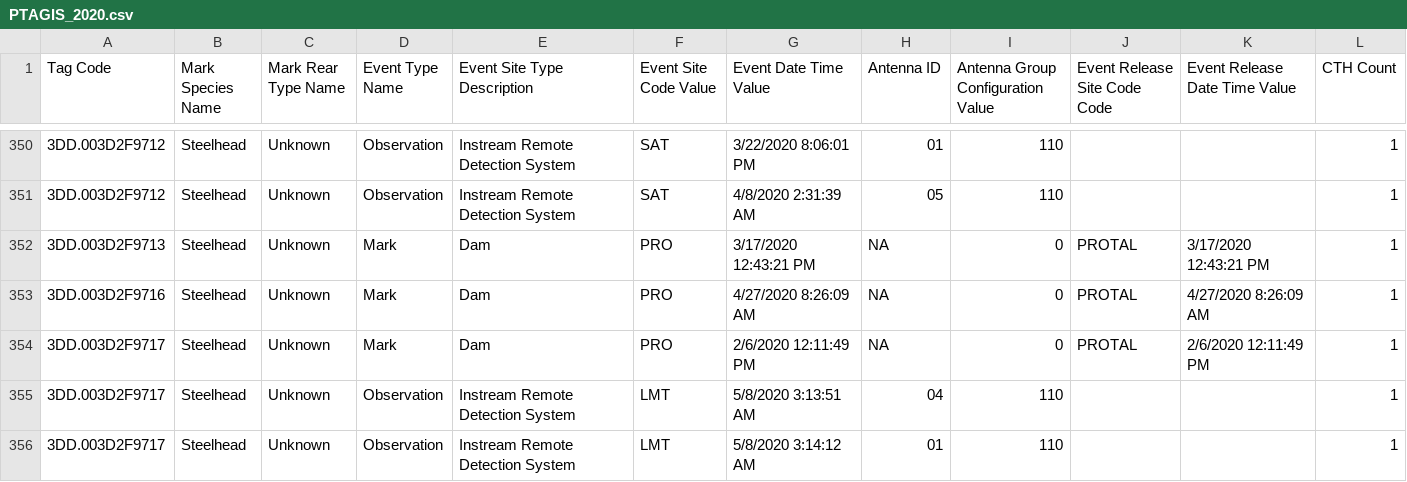
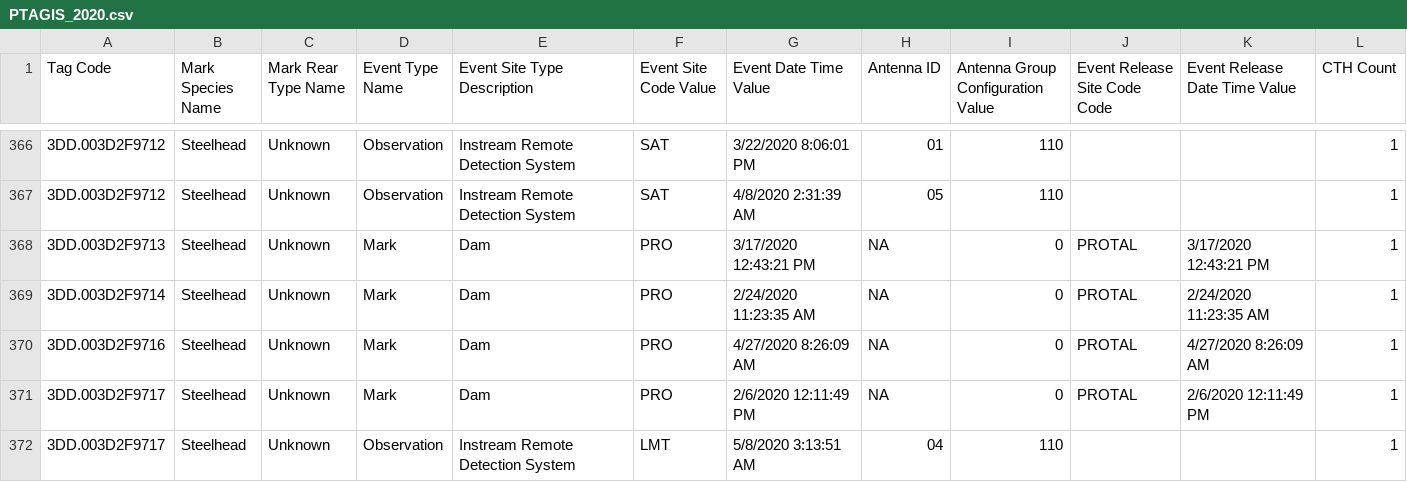
Before and after one commit to KevinSee/DabomYakimaSthd, a CSV file: analysis/data/raw_data/PTAGIS/PTAGIS_2020.csv, drawn as a sheet; only a part is shown, gaps mark what is left out; the shorter side is filled out with more unchanged rows; the diff covers the shown part only; the diff names each change by its address in the sheet, - before the commit and + after, or states it on an @@ line.

```diff
--- a/analysis/data/raw_data/PTAGIS/PTAGIS_2020.csv
+++ b/analysis/data/raw_data/PTAGIS/PTAGIS_2020.csv
+row 369: 3DD.003D2F9714 | Steelhead | Unknown | Mark | Dam | PRO | 2/24/2020 11:23:35 AM | NA | 0 | PROTAL | 2/24/2020 11:23:35 AM | 1
```
Also changed, not shown: 16 added rows elsewhere in this file, 5 other files.
